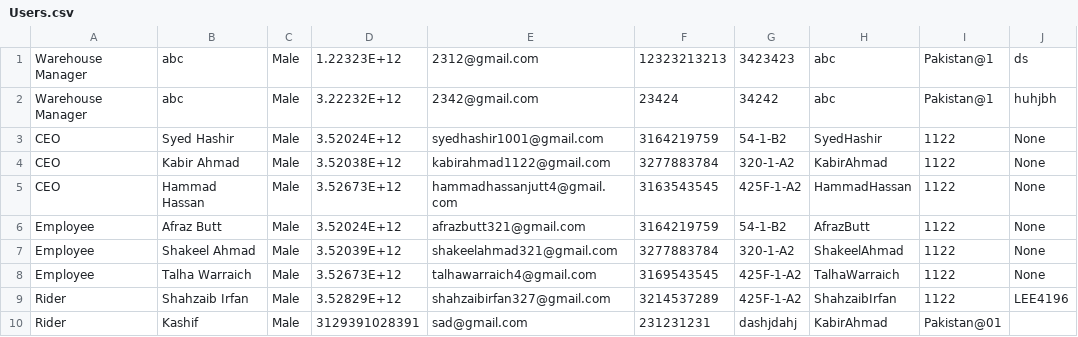
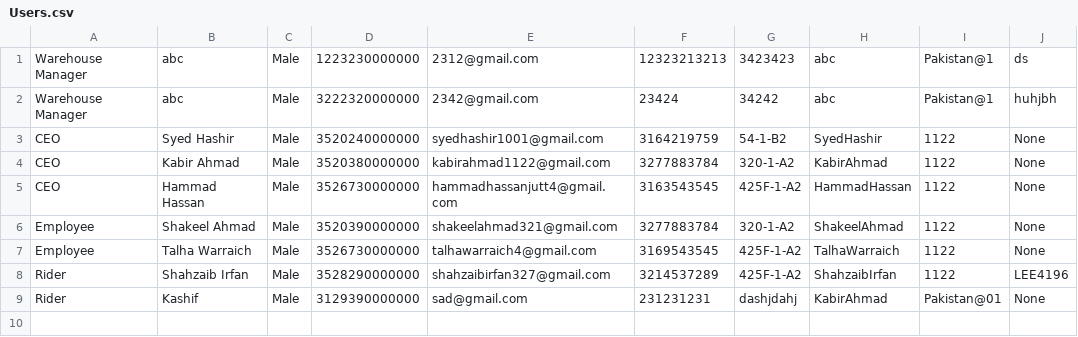
Before and after one commit to hamadhassan/Merchant-Monetary-System, a CSV file: Application/Merchant Monetary System/bin/Debug/Users.csv, drawn as a sheet.

```diff
--- a/Application/Merchant Monetary System/bin/Debug/Users.csv
+++ b/Application/Merchant Monetary System/bin/Debug/Users.csv
@@ -1,10 +1,9 @@
-Warehouse Manager,abc,Male,1.22323E+12,2312@gmail.com,12323213213,3423423,abc,Pakistan@1,ds
-Warehouse Manager,abc,Male,3.22232E+12,2342@gmail.com,23424,34242,abc,Pakistan@1,huhjbh
-CEO,Syed Hashir,Male,3.52024E+12,syedhashir1001@gmail.com,3164219759,54-1-B2,SyedHashir,1122,None
-CEO,Kabir Ahmad,Male,3.52038E+12,kabirahmad1122@gmail.com,3277883784,320-1-A2,KabirAhmad,1122,None
-CEO,Hammad Hassan,Male,3.52673E+12,hammadhassanjutt4@gmail.com,3163543545,425F-1-A2,HammadHassan,1122,None
-Employee,Afraz Butt,Male,3.52024E+12,afrazbutt321@gmail.com,3164219759,54-1-B2,AfrazButt,1122,None
-Employee,Shakeel Ahmad,Male,3.52039E+12,shakeelahmad321@gmail.com,3277883784,320-1-A2,ShakeelAhmad,1122,None
-Employee,Talha Warraich,Male,3.52673E+12,talhawarraich4@gmail.com,3169543545,425F-1-A2,TalhaWarraich,1122,None
-Rider,Shahzaib Irfan,Male,3.52829E+12,shahzaibirfan327@gmail.com,3214537289,425F-1-A2,ShahzaibIrfan,1122,LEE4196
-Rider,Kashif,Male,3129391028391,sad@gmail.com,231231231,dashjdahj,KabirAhmad,Pakistan@01,
+Warehouse Manager,abc,Male,1223230000000,2312@gmail.com,12323213213,3423423,abc,Pakistan@1,ds
+Warehouse Manager,abc,Male,3222320000000,2342@gmail.com,23424,34242,abc,Pakistan@1,huhjbh
+CEO,Syed Hashir,Male,3520240000000,syedhashir1001@gmail.com,3164219759,54-1-B2,SyedHashir,1122,None
+CEO,Kabir Ahmad,Male,3520380000000,kabirahmad1122@gmail.com,3277883784,320-1-A2,KabirAhmad,1122,None
+CEO,Hammad Hassan,Male,3526730000000,hammadhassanjutt4@gmail.com,3163543545,425F-1-A2,HammadHassan,1122,None
+Employee,Shakeel Ahmad,Male,3520390000000,shakeelahmad321@gmail.com,3277883784,320-1-A2,ShakeelAhmad,1122,None
+Employee,Talha Warraich,Male,3526730000000,talhawarraich4@gmail.com,3169543545,425F-1-A2,TalhaWarraich,1122,None
+Rider,Shahzaib Irfan,Male,3528290000000,shahzaibirfan327@gmail.com,3214537289,425F-1-A2,ShahzaibIrfan,1122,LEE4196
+Rider,Kashif,Male,3129390000000,sad@gmail.com,231231231,dashjdahj,KabirAhmad,Pakistan@01,None
```
Also changed, not shown: 13 other files.
